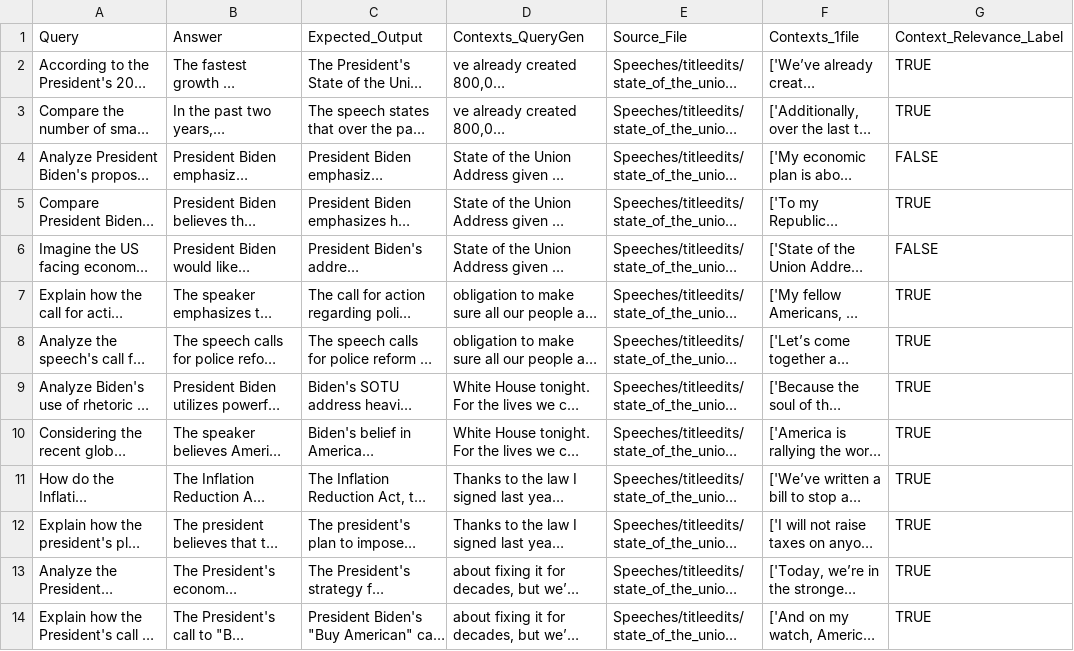
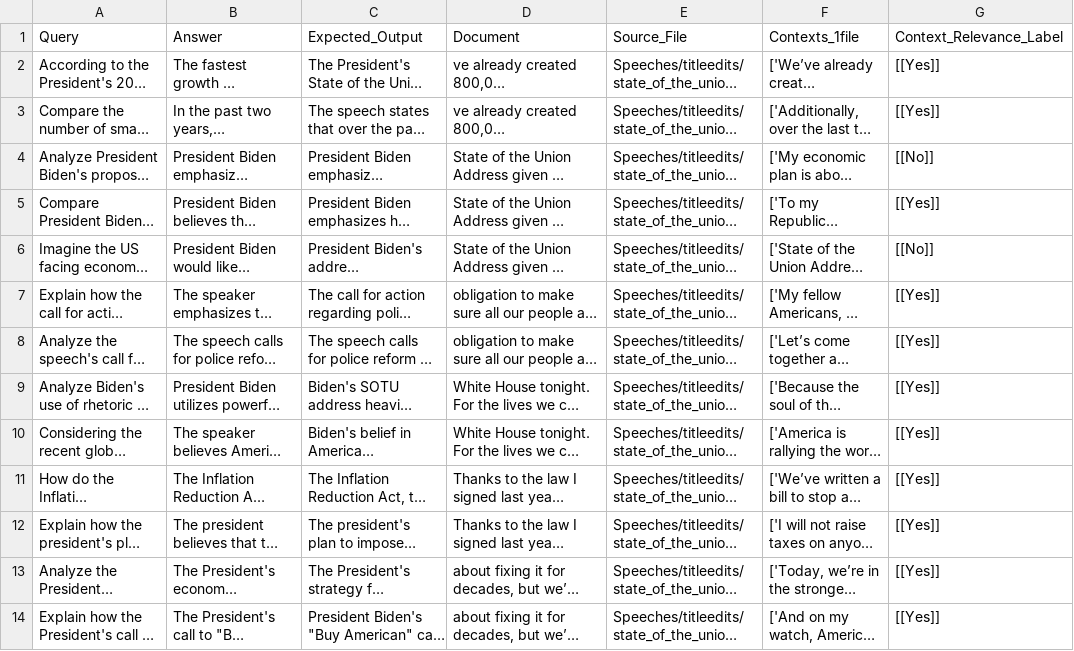
Before and after one commit to sr231/RAG-Evaluations, a CSV file: datasets/labeled_dataset/labeled_dataset_sotu.csv, drawn as a sheet; only a part is shown; long unchanged cells end in …; the diff covers the shown part only; the diff names each change by its address in the sheet, - before the commit and + after, or states it on an @@ line.

Commit message:
updated datasets for sotu

```diff
--- a/datasets/labeled_dataset/labeled_dataset_sotu.csv
+++ b/datasets/labeled_dataset/labeled_dataset_sotu.csv
-D1: Contexts_QueryGen
+D1: Document
-G2:G3: TRUE
+G2:G3: [[Yes]]
-G4: FALSE
+G4: [[No]]
-G5: TRUE
+G5: [[Yes]]
-G6: FALSE
+G6: [[No]]
-G7:G14: TRUE
+G7:G14: [[Yes]]
```
Also changed, not shown: 48 edited cells elsewhere in this file, 4 other files.
